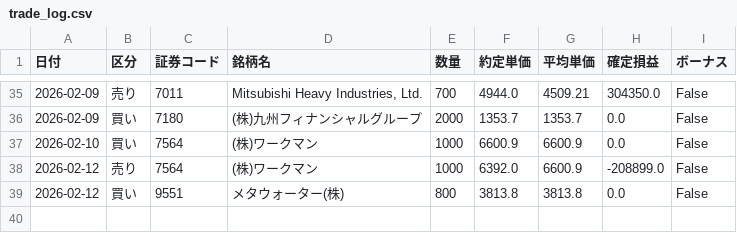
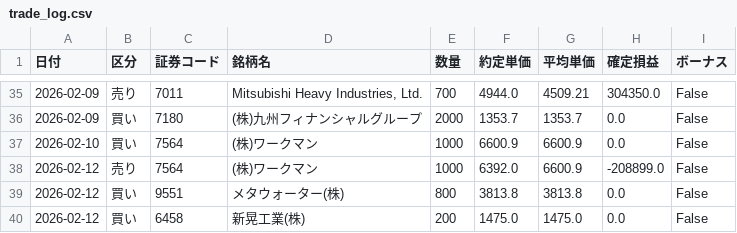
Before and after one commit to reiwa1019-cmyk/J_Phantom_Gear, a CSV file: trade_log.csv, drawn as a sheet; only a part is shown, gaps mark what is left out.

Commit message:
Update trade_log.csv

```diff
--- a/trade_log.csv
+++ b/trade_log.csv
@@ -39 +39,2 @@
 2026-02-12,買い,9551,メタウォーター(株),800,3813.8,3813.8,0.0,False
+2026-02-12,買い,6458,新晃工業(株),200,1475.0,1475.0,0.0,False
```
